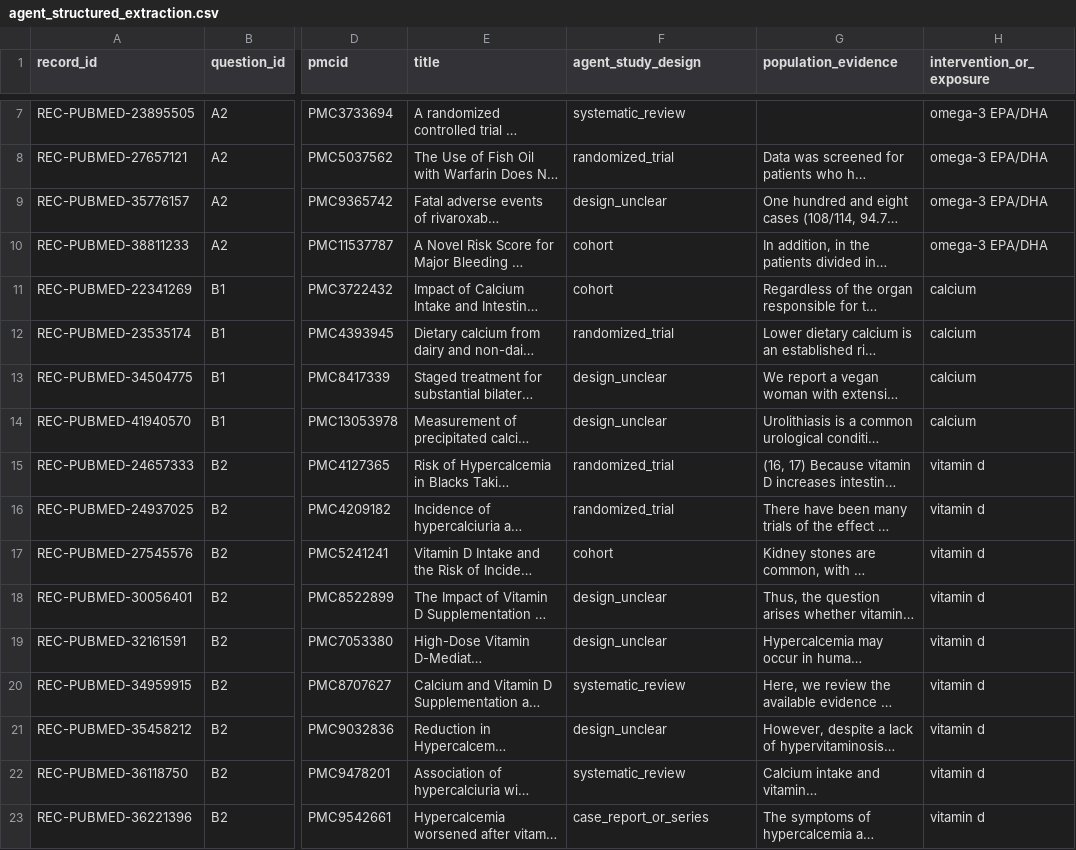
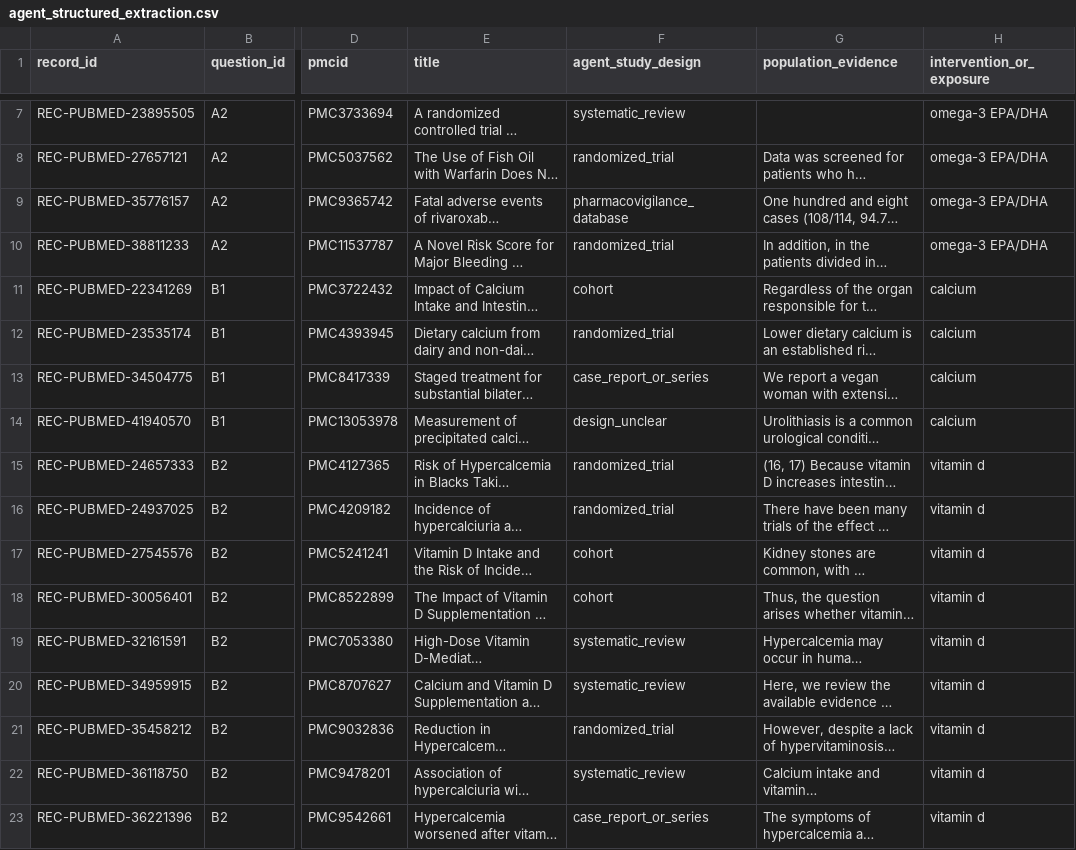
Before and after one commit to yeohj0710/nutrition-safety-engine, a CSV file: research/fulltext/agent_core_fulltext/agent_structured_extraction.csv, drawn as a sheet; only a part is shown, gaps mark what is left out; long unchanged cells end in …; the diff covers the shown part only; the diff names each change by its address in the sheet, - before the commit and + after, or states it on an @@ line.

```diff
--- a/research/fulltext/agent_core_fulltext/agent_structured_extraction.csv
+++ b/research/fulltext/agent_core_fulltext/agent_structured_extraction.csv
-F9 (agent_study_design): design_unclear
+F9 (agent_study_design): pharmacovigilance_database
-F10 (agent_study_design): cohort
+F10 (agent_study_design): randomized_trial
-F13 (agent_study_design): design_unclear
+F13 (agent_study_design): case_report_or_series
-F18 (agent_study_design): design_unclear
+F18 (agent_study_design): cohort
-F19 (agent_study_design): design_unclear
+F19 (agent_study_design): systematic_review
-F21 (agent_study_design): design_unclear
+F21 (agent_study_design): randomized_trial
```
Also changed, not shown: 9 edited cells elsewhere in this file, research/fulltext/agent_core_fulltext/agent_numeric_context_windows.csv, research/fulltext/agent_core_fulltext/agent_numeric_result_context.csv, 14 other files.
